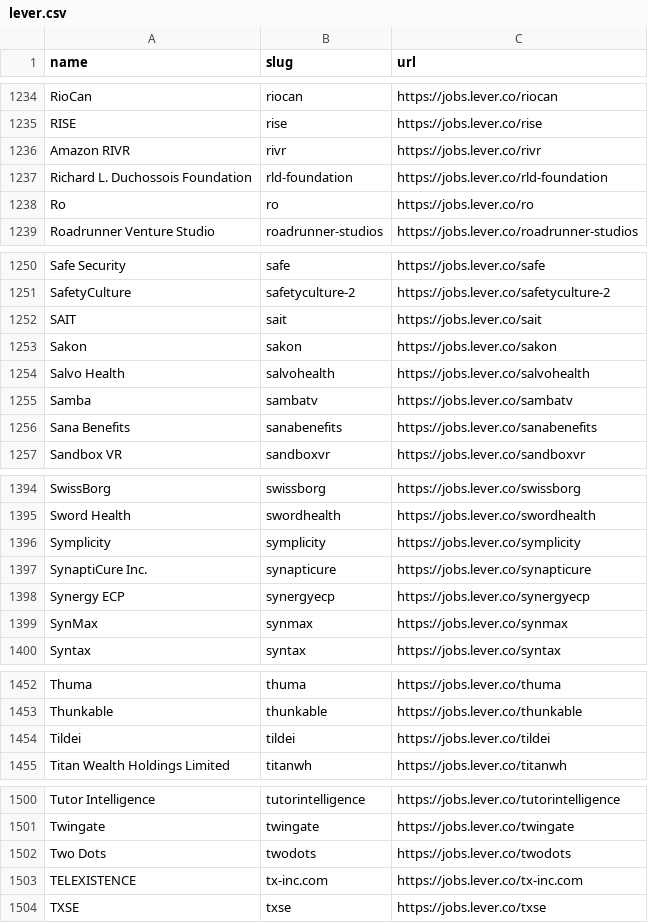
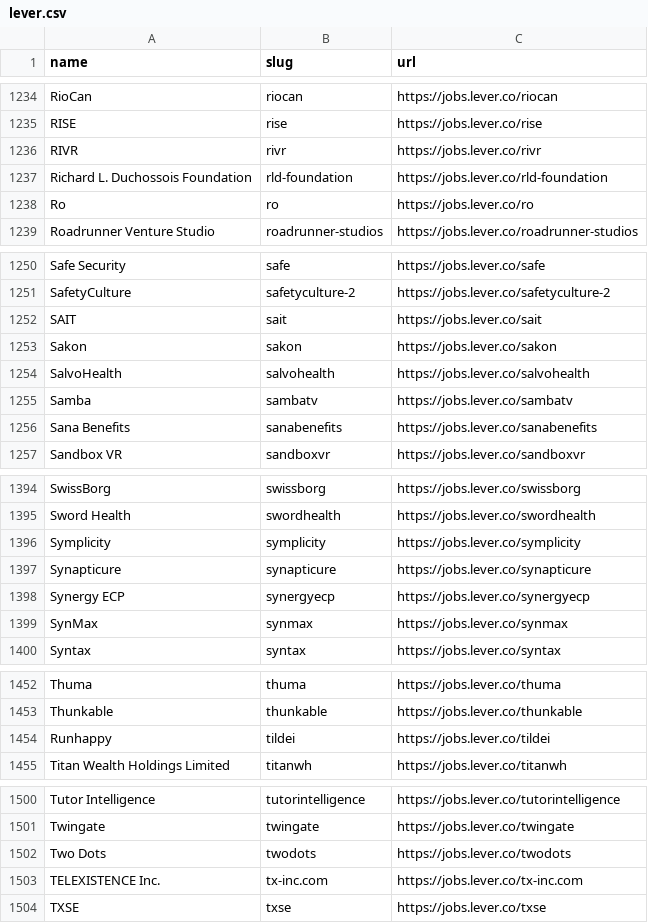
Before and after one commit to kalil0321/ats-scrapers, a CSV file: ats-companies/lever.csv, drawn as a sheet; only a part is shown, gaps mark what is left out; the diff covers the shown part only.

Commit message:
Refresh lever employer names from live boards

```diff
--- a/ats-companies/lever.csv
+++ b/ats-companies/lever.csv
@@ -1235,3 +1235,3 @@ RioCan,riocan,https://jobs.lever.co/riocan
 RISE,rise,https://jobs.lever.co/rise
-Amazon RIVR,rivr,https://jobs.lever.co/rivr
+RIVR,rivr,https://jobs.lever.co/rivr
 Richard L. Duchossois Foundation,rld-foundation,https://jobs.lever.co/rld-foundation
@@ -1253,3 +1253,3 @@ SAIT,sait,https://jobs.lever.co/sait
 Sakon,sakon,https://jobs.lever.co/sakon
-Salvo Health,salvohealth,https://jobs.lever.co/salvohealth
+SalvoHealth,salvohealth,https://jobs.lever.co/salvohealth
 Samba,sambatv,https://jobs.lever.co/sambatv
@@ -1396,3 +1396,3 @@ Sword Health,swordhealth,https://jobs.lever.co/swordhealth
 Symplicity,symplicity,https://jobs.lever.co/symplicity
-SynaptiCure Inc.,synapticure,https://jobs.lever.co/synapticure
+Synapticure,synapticure,https://jobs.lever.co/synapticure
 Synergy ECP,synergyecp,https://jobs.lever.co/synergyecp
@@ -1453,3 +1453,3 @@ Thuma,thuma,https://jobs.lever.co/thuma
 Thunkable,thunkable,https://jobs.lever.co/thunkable
-Tildei,tildei,https://jobs.lever.co/tildei
+Runhappy,tildei,https://jobs.lever.co/tildei
 Titan Wealth Holdings Limited,titanwh,https://jobs.lever.co/titanwh
@@ -1502,3 +1502,3 @@ Twingate,twingate,https://jobs.lever.co/twingate
 Two Dots,twodots,https://jobs.lever.co/twodots
-TELEXISTENCE,tx-inc.com,https://jobs.lever.co/tx-inc.com
+TELEXISTENCE Inc.,tx-inc.com,https://jobs.lever.co/tx-inc.com
 TXSE,txse,https://jobs.lever.co/txse
```
Also changed, not shown: 14 edited cells elsewhere in this file.
